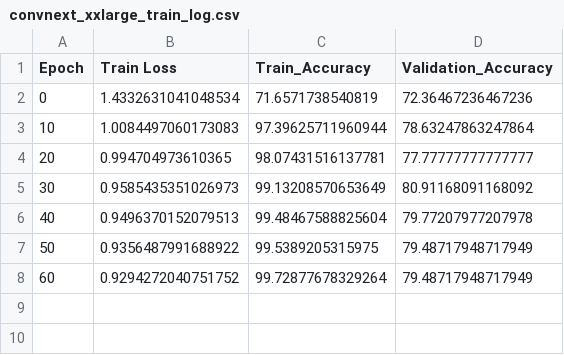
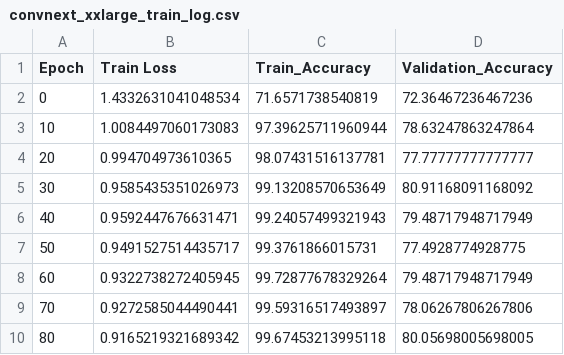
Before and after one commit to ZRHann/rock-clasfication, a CSV file: logs/convnext_xxlarge_train_log.csv, drawn as a sheet.

```diff
--- a/logs/convnext_xxlarge_train_log.csv
+++ b/logs/convnext_xxlarge_train_log.csv
@@ -5,4 +5,6 @@ Epoch,Train Loss,Train_Accuracy,Validation_Accuracy
 30,0.9585435351026973,99.13208570653649,80.91168091168092
-40,0.9496370152079513,99.48467588825604,79.77207977207978
-50,0.9356487991688922,99.5389205315975,79.48717948717949
-60,0.9294272040751752,99.72877678329264,79.48717948717949
+40,0.9592447676631471,99.24057499321943,79.48717948717949
+50,0.9491527514435717,99.3761866015731,77.4928774928775
+60,0.9322738272405945,99.72877678329264,79.48717948717949
+70,0.9272585044490441,99.59316517493897,78.06267806267806
+80,0.9165219321689342,99.67453213995118,80.05698005698005
```
Also changed, not shown: logs/coatnet_3_train_log.csv, 37 other files.
